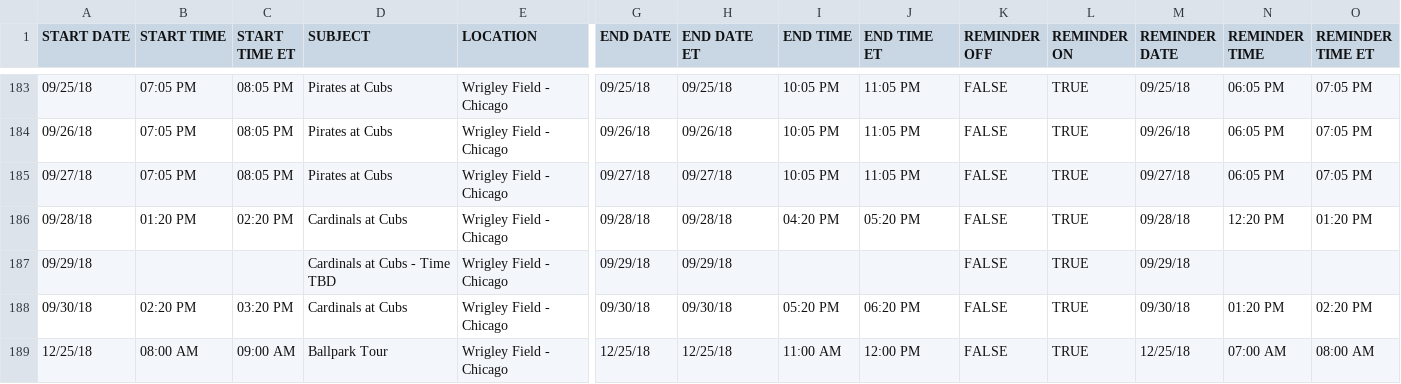
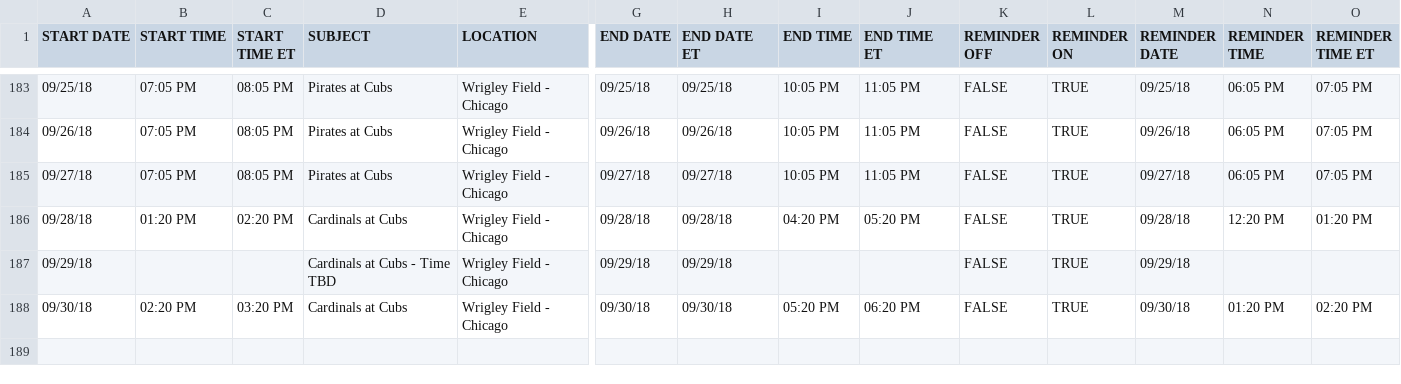
Before and after one commit to SivanMehta/time-travel, a CSV file: data/Cubs.csv, drawn as a sheet; only a part is shown, gaps mark what is left out; rows hold the shown columns only; the diff names each change by its address in the sheet, - before the commit and + after, or states it on an @@ line.

```diff
--- a/data/Cubs.csv
+++ b/data/Cubs.csv
-row 189: 12/25/18 | 08:00 AM | 09:00 AM | Ballpark Tour | Wrigley Field - Chicago | 12/25/18 | 12/25/18 | 11:00 AM | 12:00 PM | FALSE | TRUE | 12/25/18 | 07:00 AM | 08:00 AM
```
Also changed, not shown: data/Mariners.csv, data/distance matrix.csv, 10 other files.
